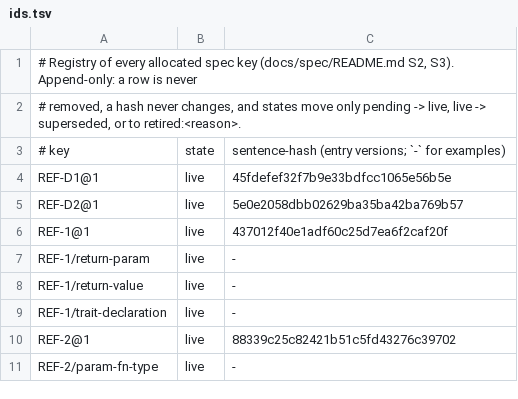
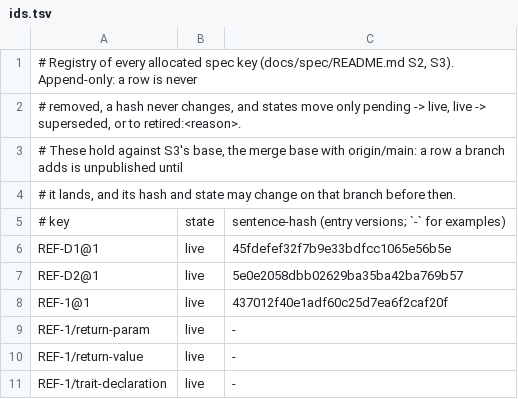
Before and after one commit to unbalancedparentheses/concrete2, a TSV file: docs/spec/ids.tsv, drawn as a sheet; only a part is shown; the shorter side is filled out with more unchanged rows.

Commit message:
spec: ids.tsv's header says its append-only rules hold against S3's base, the merge base with origin/main, so a row a branch adds may change before it lands

```diff
--- a/docs/spec/ids.tsv
+++ b/docs/spec/ids.tsv
@@ -2,2 +2,4 @@
 # removed, a hash never changes, and states move only pending -> live, live -> superseded, or to retired:<reason>.
+# These hold against S3's base, the merge base with origin/main: a row a branch adds is unpublished until
+# it lands, and its hash and state may change on that branch before then.
 # key	state	sentence-hash (entry versions; `-` for examples)
```
